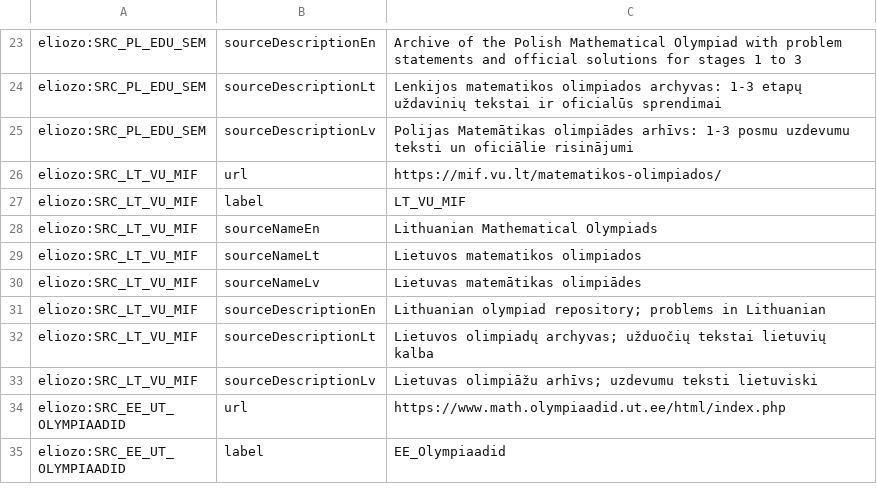
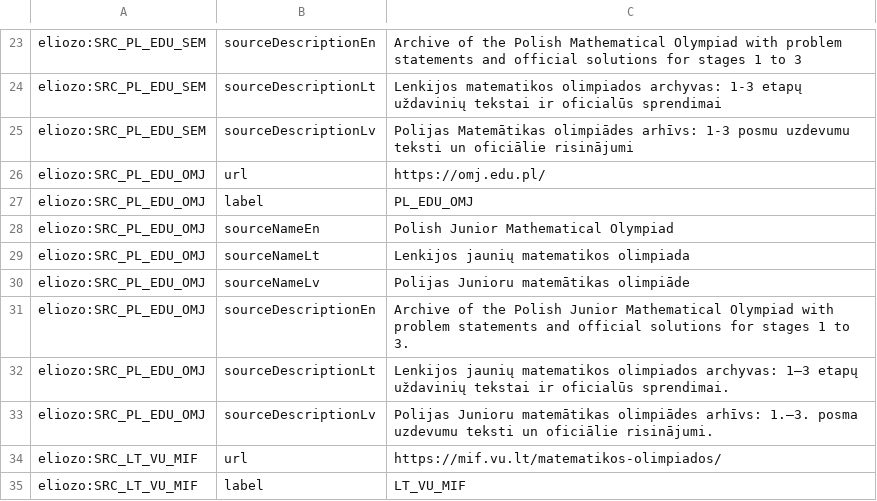
Before and after one commit to eliozo/worksheet-generation-with-llms, a CSV file: scripts/setup/resources/list-sources.csv, drawn as a sheet; only a part is shown, gaps mark what is left out; the shorter side is filled out with more unchanged rows; the diff names each change by its address in the sheet, - before the commit and + after, or states it on an @@ line.

Commit message:
export/import problems

```diff
--- a/scripts/setup/resources/list-sources.csv
+++ b/scripts/setup/resources/list-sources.csv
+row 26: eliozo:SRC_PL_EDU_OMJ | url | https://omj.edu.pl/
+row 27: eliozo:SRC_PL_EDU_OMJ | label | PL_EDU_OMJ
+row 28: eliozo:SRC_PL_EDU_OMJ | sourceNameEn | Polish Junior Mathematical Olympiad
+row 29: eliozo:SRC_PL_EDU_OMJ | sourceNameLt | Lenkijos jaunių matematikos olimpiada
+row 30: eliozo:SRC_PL_EDU_OMJ | sourceNameLv | Polijas Junioru matemātikas olimpiāde
+row 31: eliozo:SRC_PL_EDU_OMJ | sourceDescriptionEn | Archive of the Polish Junior Mathematical Olympiad with problem statements and official solutions for stages 1 to 3.
+row 32: eliozo:SRC_PL_EDU_OMJ | sourceDescriptionLt | Lenkijos jaunių matematikos olimpiados archyvas: 1–3 etapų uždavinių tekstai ir oficialūs sprendimai.
+row 33: eliozo:SRC_PL_EDU_OMJ | sourceDescriptionLv | Polijas Junioru matemātikas olimpiādes arhīvs: 1.–3. posma uzdevumu teksti un oficiālie risinājumi.
```
Also changed, not shown: 3 other files.
